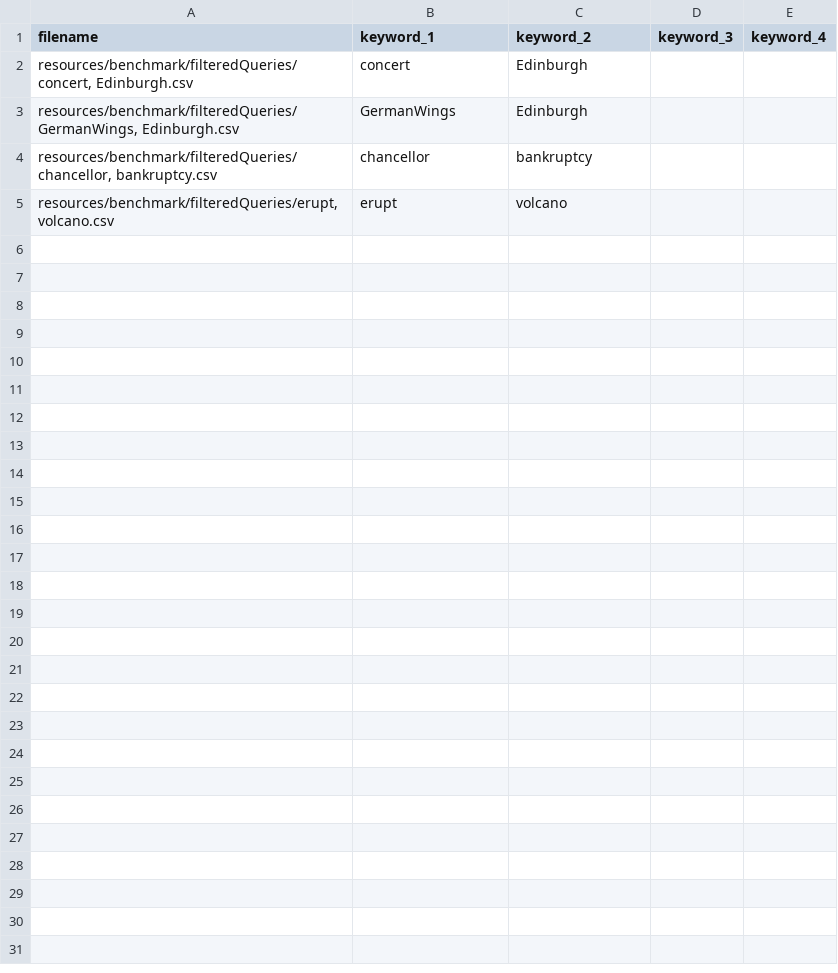
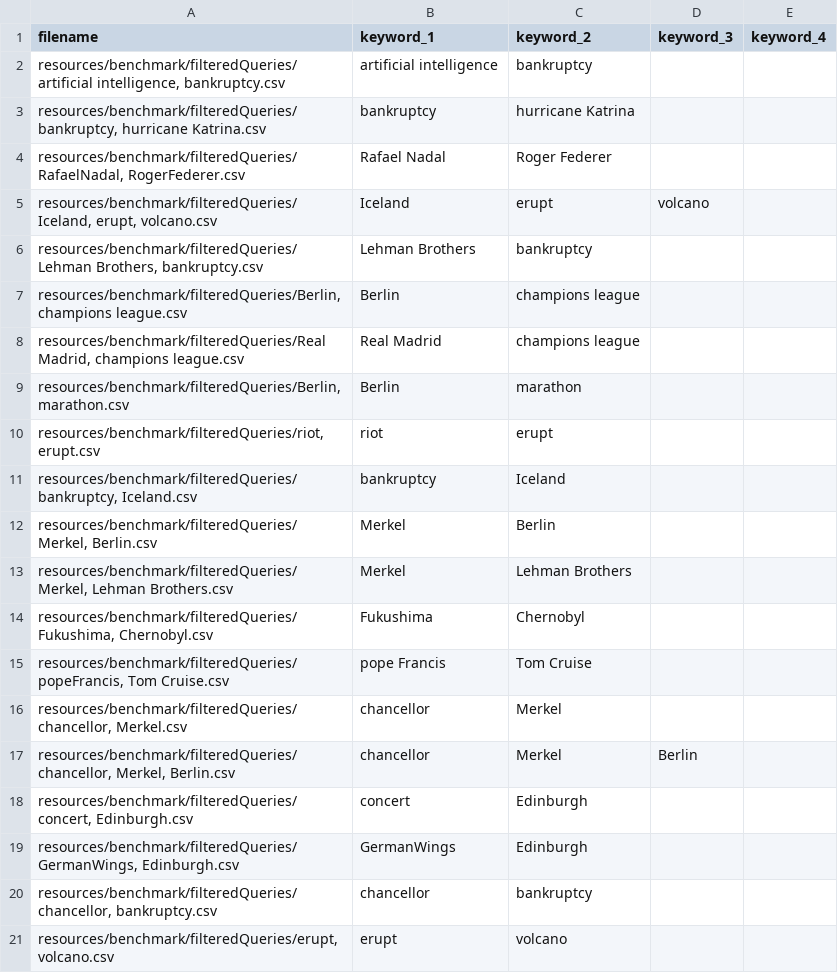
Before and after one commit to ukcvo/NewsTeller, a CSV file: resources/benchmark/rankingFilteredQueriesMultipleKeywordsOnly.csv, drawn as a sheet; the diff names each change by its address in the sheet, - before the commit and + after, or states it on an @@ line.

Commit message:
random ranking (baseline)

```diff
--- a/resources/benchmark/rankingFilteredQueriesMultipleKeywordsOnly.csv
+++ b/resources/benchmark/rankingFilteredQueriesMultipleKeywordsOnly.csv
+row 2: resources/benchmark/filteredQueries/artificial intelligence, bankruptcy.csv | artificial intelligence | bankruptcy
+row 3: resources/benchmark/filteredQueries/bankruptcy, hurricane Katrina.csv | bankruptcy | hurricane Katrina
+row 4: resources/benchmark/filteredQueries/RafaelNadal, RogerFederer.csv | Rafael Nadal | Roger Federer
+row 5: resources/benchmark/filteredQueries/Iceland, erupt, volcano.csv | Iceland | erupt | volcano
+row 6: resources/benchmark/filteredQueries/Lehman Brothers, bankruptcy.csv | Lehman Brothers | bankruptcy
+row 7: resources/benchmark/filteredQueries/Berlin, champions league.csv | Berlin | champions league
+row 8: resources/benchmark/filteredQueries/Real Madrid, champions league.csv | Real Madrid | champions league
+row 9: resources/benchmark/filteredQueries/Berlin, marathon.csv | Berlin | marathon
+row 10: resources/benchmark/filteredQueries/riot, erupt.csv | riot | erupt
+row 11: resources/benchmark/filteredQueries/bankruptcy, Iceland.csv | bankruptcy | Iceland
+row 12: resources/benchmark/filteredQueries/Merkel, Berlin.csv | Merkel | Berlin
+row 13: resources/benchmark/filteredQueries/Merkel, Lehman Brothers.csv | Merkel | Lehman Brothers
+row 14: resources/benchmark/filteredQueries/Fukushima, Chernobyl.csv | Fukushima | Chernobyl
+row 15: resources/benchmark/filteredQueries/popeFrancis, Tom Cruise.csv | pope Francis | Tom Cruise
+row 16: resources/benchmark/filteredQueries/chancellor, Merkel.csv | chancellor | Merkel
+row 17: resources/benchmark/filteredQueries/chancellor, Merkel, Berlin.csv | chancellor | Merkel | Berlin
```
Also changed, not shown: 6 other files.
